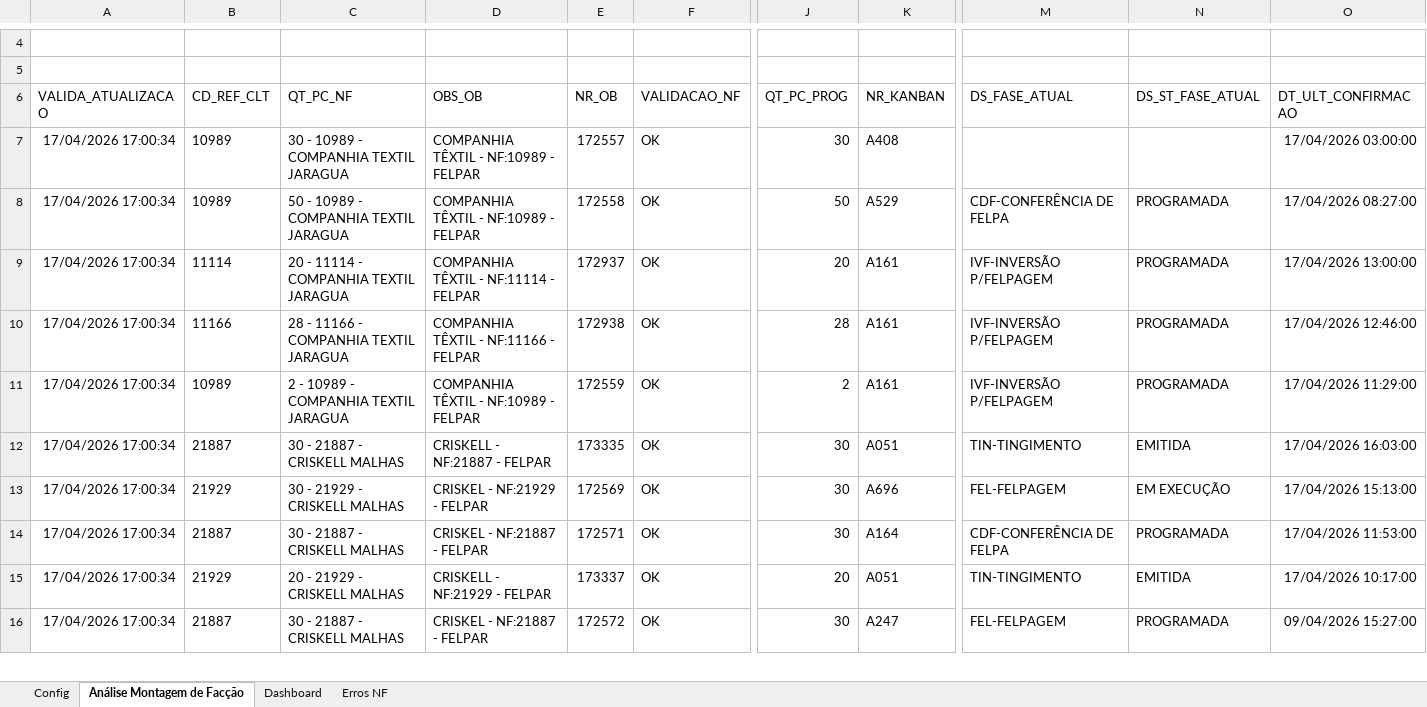
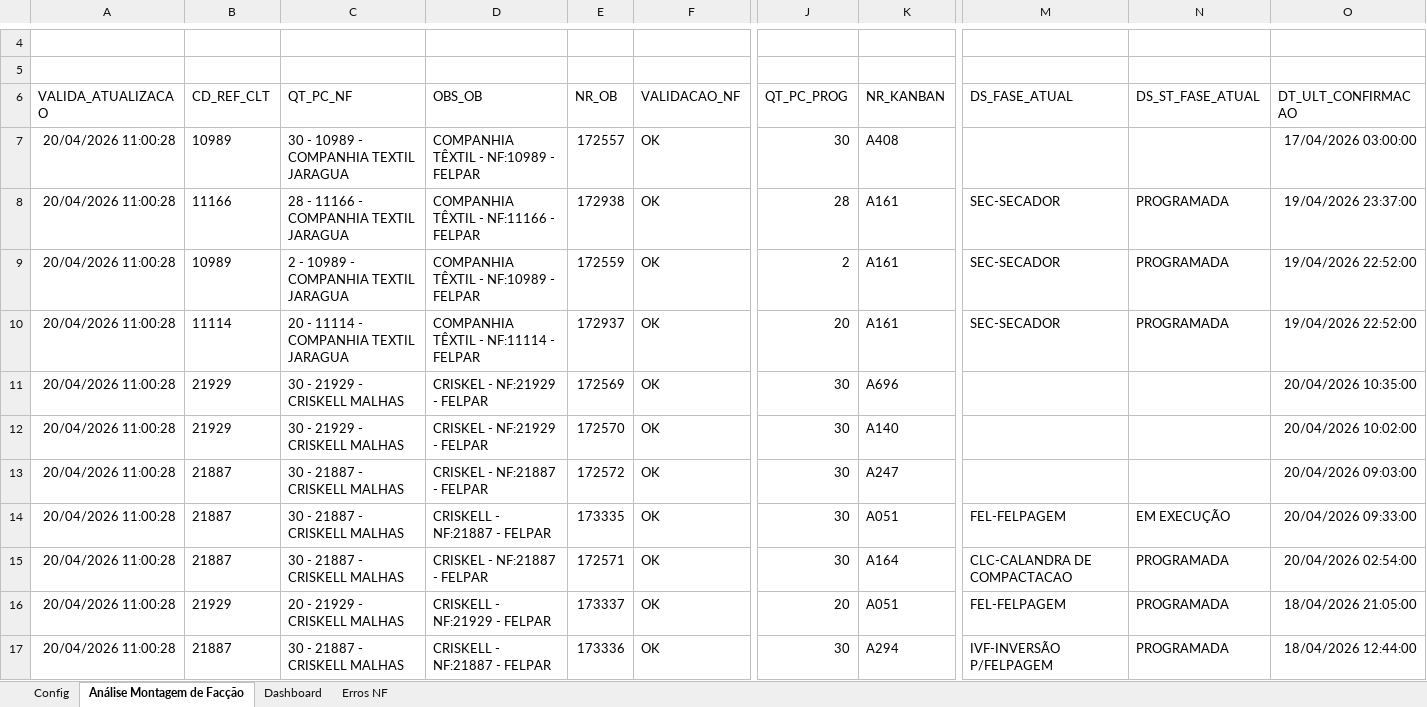
Before and after one commit to GabrielDiasNN/Automacoes-CR, an Excel workbook: Montagem de Terceirizados/Validador_Notas_Montagem.xlsm, sheet Análise Montagem de Facção, drawn as a sheet; only a part is shown, gaps mark what is left out; values as stored, in another font and other column widths than the file's, no borders; charts and pictures and table styles not drawn; removed rows and columns are numbered as before the commit, all else as after; rows hold the shown columns only; the diff covers the shown part only; the diff names each change by its address in the sheet, - before the commit and + after, or states it on an @@ line.

```diff
--- a/Montagem de Terceirizados/Validador_Notas_Montagem.xlsm (sheet Análise Montagem de Facção)
+++ b/Montagem de Terceirizados/Validador_Notas_Montagem.xlsm (sheet Análise Montagem de Facção)
-A7 (VALIDA_ATUALIZACAO): 17/04/2026 17:00:34
+A7 (VALIDA_ATUALIZACAO): 20/04/2026 11:00:28
-row 8: 17/04/2026 17:00:34 | 10989 | 50 - 10989 - COMPANHIA TEXTIL JARAGUA | COMPANHIA TÊXTIL - NF:10989 - FELPAR | 172558 | OK | 50 | A529 | CDF-CONFERÊNCIA DE FELPA | PROGRAMADA | 17/04/2026 08:27:00
-row 9: 17/04/2026 17:00:34 | 11114 | 20 - 11114 - COMPANHIA TEXTIL JARAGUA | COMPANHIA TÊXTIL - NF:11114 - FELPAR | 172937 | OK | 20 | A161 | IVF-INVERSÃO P/FELPAGEM | PROGRAMADA | 17/04/2026 13:00:00
-A8:A9 (VALIDA_ATUALIZACAO): 17/04/2026 17:00:34
+A8:A9 (VALIDA_ATUALIZACAO): 20/04/2026 11:00:28
-M8:M9 (DS_FASE_ATUAL): IVF-INVERSÃO P/FELPAGEM
+M8:M9 (DS_FASE_ATUAL): SEC-SECADOR
-O8 (DT_ULT_CONFIRMACAO): 17/04/2026 12:46:00
+O8 (DT_ULT_CONFIRMACAO): 19/04/2026 23:37:00
-O9 (DT_ULT_CONFIRMACAO): 17/04/2026 11:29:00
+O9 (DT_ULT_CONFIRMACAO): 19/04/2026 22:52:00
+row 10: 20/04/2026 11:00:28 | 11114 | 20 - 11114 - COMPANHIA TEXTIL JARAGUA | COMPANHIA TÊXTIL - NF:11114 - FELPAR | 172937 | OK | 20 | A161 | SEC-SECADOR | PROGRAMADA | 19/04/2026 22:52:00
+row 11: 20/04/2026 11:00:28 | 21929 | 30 - 21929 - CRISKELL MALHAS | CRISKEL - NF:21929 - FELPAR | 172569 | OK | 30 | A696 |  |  | 20/04/2026 10:35:00
+row 12: 20/04/2026 11:00:28 | 21929 | 30 - 21929 - CRISKELL MALHAS | CRISKEL - NF:21929 - FELPAR | 172570 | OK | 30 | A140 |  |  | 20/04/2026 10:02:00
+row 13: 20/04/2026 11:00:28 | 21887 | 30 - 21887 - CRISKELL MALHAS | CRISKEL - NF:21887 - FELPAR | 172572 | OK | 30 | A247 |  |  | 20/04/2026 09:03:00
-A14 (VALIDA_ATUALIZACAO): 17/04/2026 17:00:34
+A14 (VALIDA_ATUALIZACAO): 20/04/2026 11:00:28
-M14 (DS_FASE_ATUAL): TIN-TINGIMENTO
+M14 (DS_FASE_ATUAL): FEL-FELPAGEM
-N14 (DS_ST_FASE_ATUAL): EMITIDA
+N14 (DS_ST_FASE_ATUAL): EM EXECUÇÃO
-O14 (DT_ULT_CONFIRMACAO): 17/04/2026 16:03:00
+O14 (DT_ULT_CONFIRMACAO): 20/04/2026 09:33:00
-row 13: 17/04/2026 17:00:34 | 21929 | 30 - 21929 - CRISKELL MALHAS | CRISKEL - NF:21929 - FELPAR | 172569 | OK | 30 | A696 | FEL-FELPAGEM | EM EXECUÇÃO | 17/04/2026 15:13:00
-A15:A17 (VALIDA_ATUALIZACAO): 17/04/2026 17:00:34
+A15:A17 (VALIDA_ATUALIZACAO): 20/04/2026 11:00:28
-M15 (DS_FASE_ATUAL): CDF-CONFERÊNCIA DE FELPA
+M15 (DS_FASE_ATUAL): CLC-CALANDRA DE COMPACTACAO
-O15 (DT_ULT_CONFIRMACAO): 17/04/2026 11:53:00
+O15 (DT_ULT_CONFIRMACAO): 20/04/2026 02:54:00
-M16 (DS_FASE_ATUAL): TIN-TINGIMENTO
+M16 (DS_FASE_ATUAL): FEL-FELPAGEM
-N16 (DS_ST_FASE_ATUAL): EMITIDA
+N16 (DS_ST_FASE_ATUAL): PROGRAMADA
-O16 (DT_ULT_CONFIRMACAO): 17/04/2026 10:17:00
+O16 (DT_ULT_CONFIRMACAO): 18/04/2026 21:05:00
-D17 (OBS_OB): CRISKEL - NF:21887 - FELPAR
+D17 (OBS_OB): CRISKELL - NF:21887 - FELPAR
-E17 (NR_OB): 172572
+E17 (NR_OB): 173336
-K17 (NR_KANBAN): A247
+K17 (NR_KANBAN): A294
-M17 (DS_FASE_ATUAL): FEL-FELPAGEM
+M17 (DS_FASE_ATUAL): IVF-INVERSÃO P/FELPAGEM
-O17 (DT_ULT_CONFIRMACAO): 09/04/2026 15:27:00
+O17 (DT_ULT_CONFIRMACAO): 18/04/2026 12:44:00
```
Also changed, not shown: 21 added rows, 6 removed rows and 149 edited cells elsewhere in this sheet, sheet Dashboard, charts or pictures, Receitas Bloqueadas/Receitas Bloqueadas.xlsm, 2 other files.
